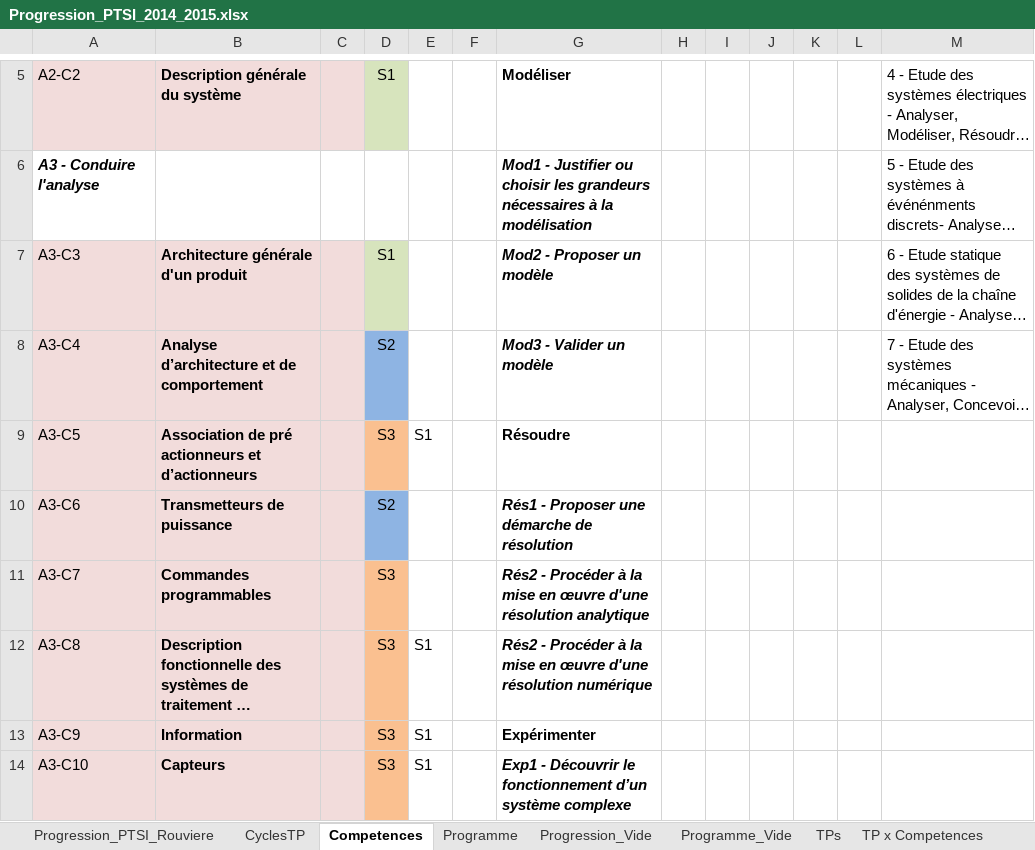
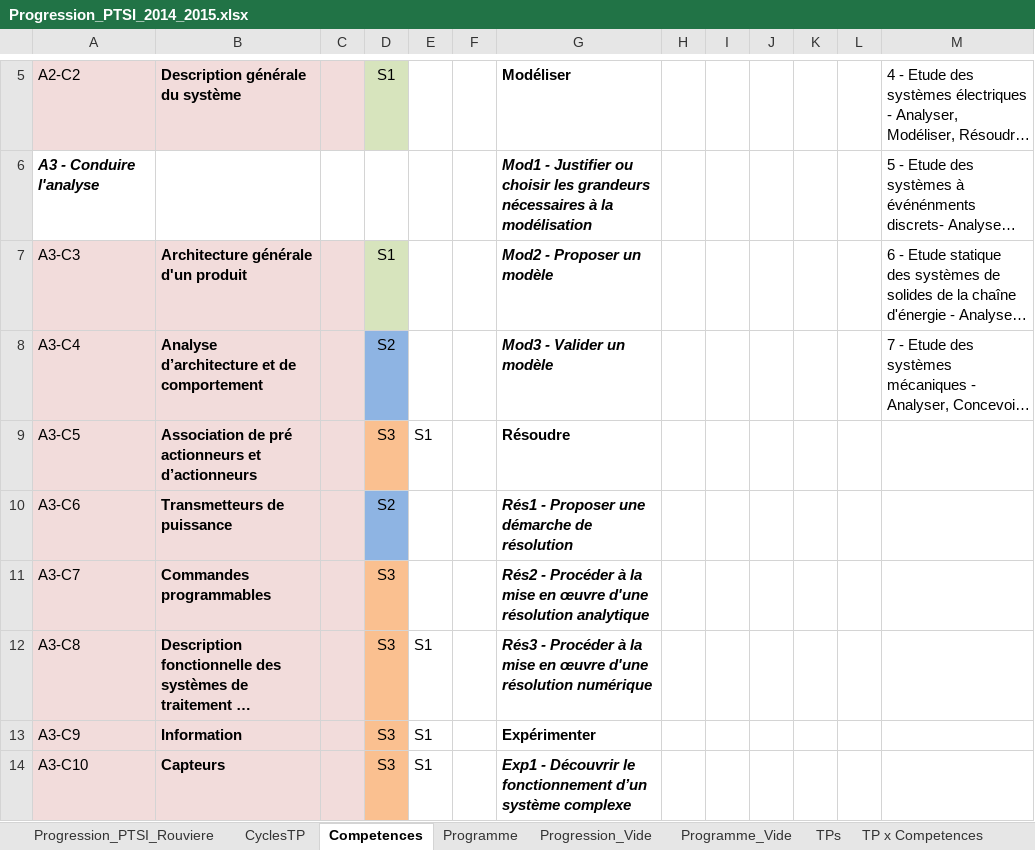
Before and after one commit to xpessoles/PTSI, an Excel workbook: Progression/Progression_PTSI_2014_2015.xlsx, sheet Competences, drawn as a sheet; only a part is shown, gaps mark what is left out; long unchanged cells end in …; values as stored, in another font and other column widths than the file's, no borders; the diff names each change by its address in the sheet, - before the commit and + after, or states it on an @@ line.

Commit message:
MAJ

```diff
--- a/Progression/Progression_PTSI_2014_2015.xlsx (sheet Competences)
+++ b/Progression/Progression_PTSI_2014_2015.xlsx (sheet Competences)
-G12: Rés2 - Procéder…
+G12: Rés3 - Procéder…
```
